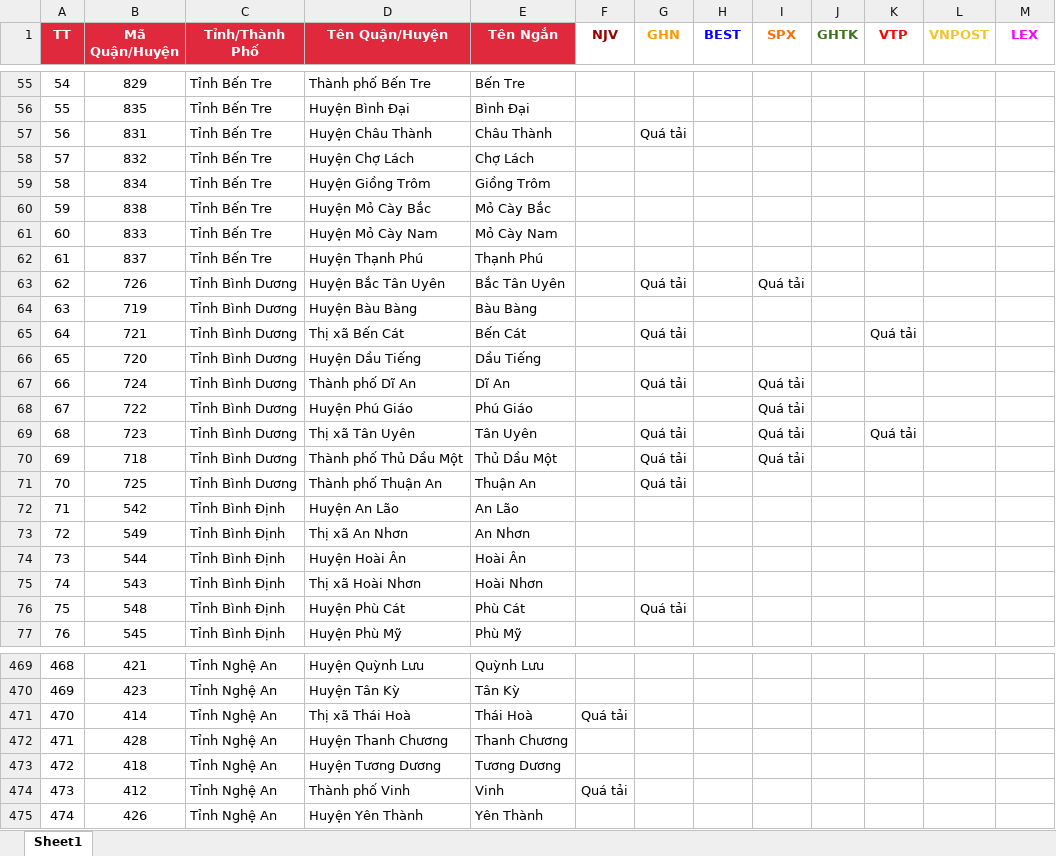
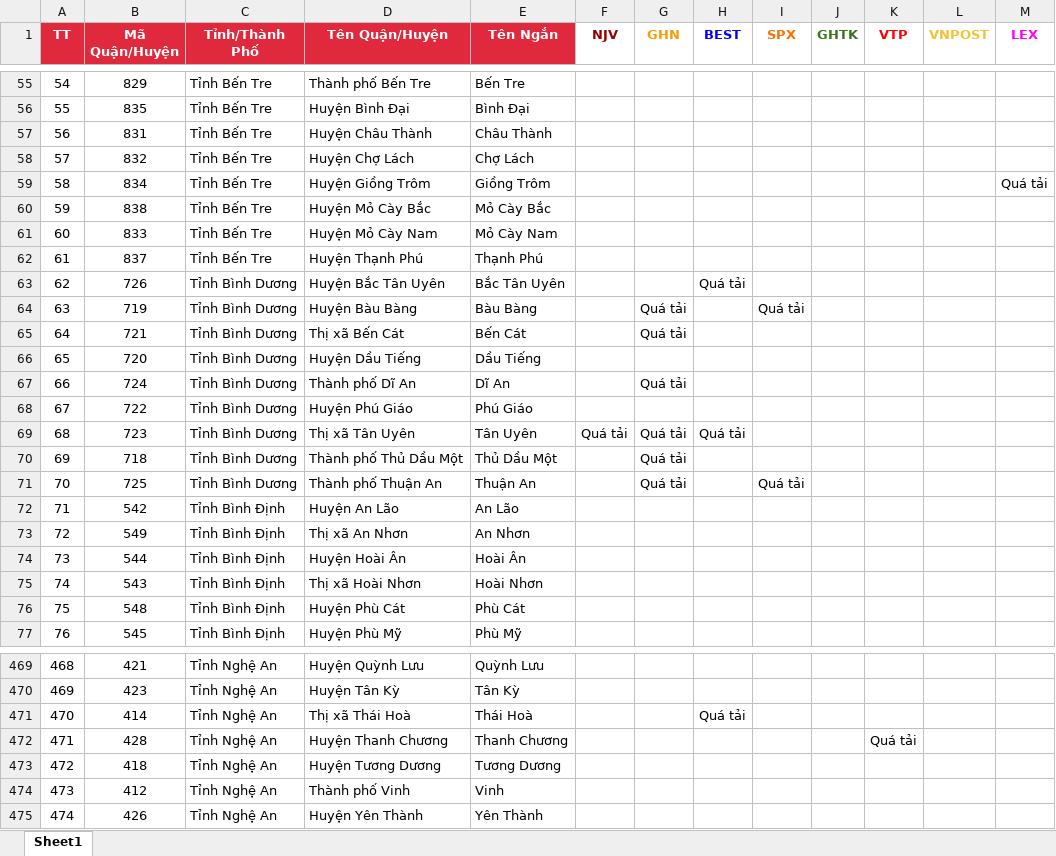
Before and after one commit to TrinhLeKhac/transport-optimization, an Excel workbook: user_input/ngung_giao_nhan.xlsx, sheet Sheet1, drawn as a sheet; only a part is shown, gaps mark what is left out; values as stored, in another font and other column widths than the file's, no borders; conditional formats not drawn; the diff covers the shown part only; the diff names each change by its address in the sheet, - before the commit and + after, or states it on an @@ line.

```diff
--- a/user_input/ngung_giao_nhan.xlsx (sheet Sheet1)
+++ b/user_input/ngung_giao_nhan.xlsx (sheet Sheet1)
-G57 (GHN): Quá tải
+G57 (GHN): (empty)
-M59 (LEX): (empty)
+M59 (LEX): Quá tải
-G63 (GHN): Quá tải
+G63 (GHN): (empty)
-H63 (BEST): (empty)
+H63 (BEST): Quá tải
-I63 (SPX): Quá tải
+I63 (SPX): (empty)
-G64 (GHN): (empty)
+G64 (GHN): Quá tải
-I64 (SPX): (empty)
+I64 (SPX): Quá tải
-K65 (VTP): Quá tải
+K65 (VTP): (empty)
-I67:I70 (SPX): Quá tải
+I67:I70 (SPX): (empty)
-F69 (NJV): (empty)
+F69 (NJV): Quá tải
-H69 (BEST): (empty)
+H69 (BEST): Quá tải
-K69 (VTP): Quá tải
+K69 (VTP): (empty)
-I71 (SPX): (empty)
+I71 (SPX): Quá tải
-G76 (GHN): Quá tải
+G76 (GHN): (empty)
-F471 (NJV): Quá tải
+F471 (NJV): (empty)
-H471 (BEST): (empty)
+H471 (BEST): Quá tải
-K472 (VTP): (empty)
+K472 (VTP): Quá tải
-F474 (NJV): Quá tải
+F474 (NJV): (empty)
```
Also changed, not shown: 140 edited cells elsewhere in this sheet, user_input/bang_cuoc_phi.xlsx, user_input/rst_cao_njv.xlsx, 3 other files.
